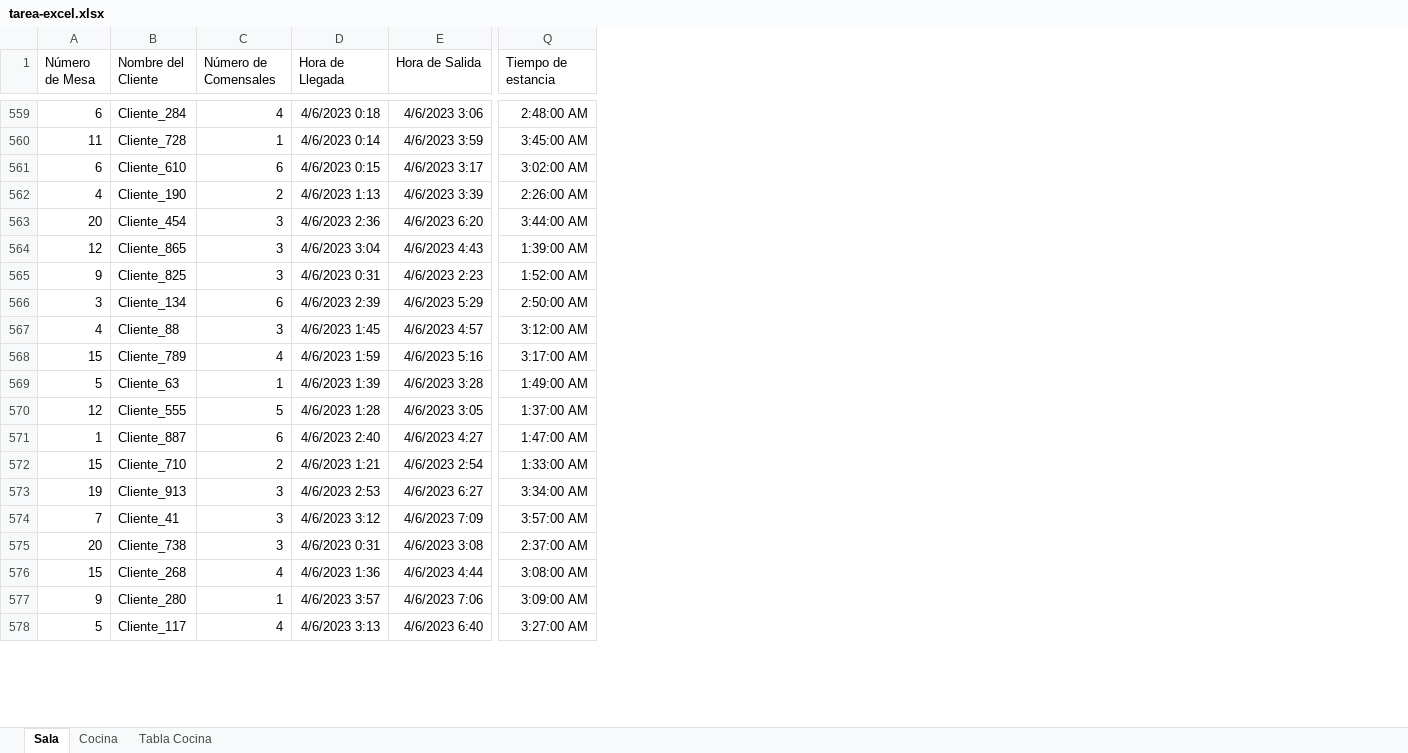
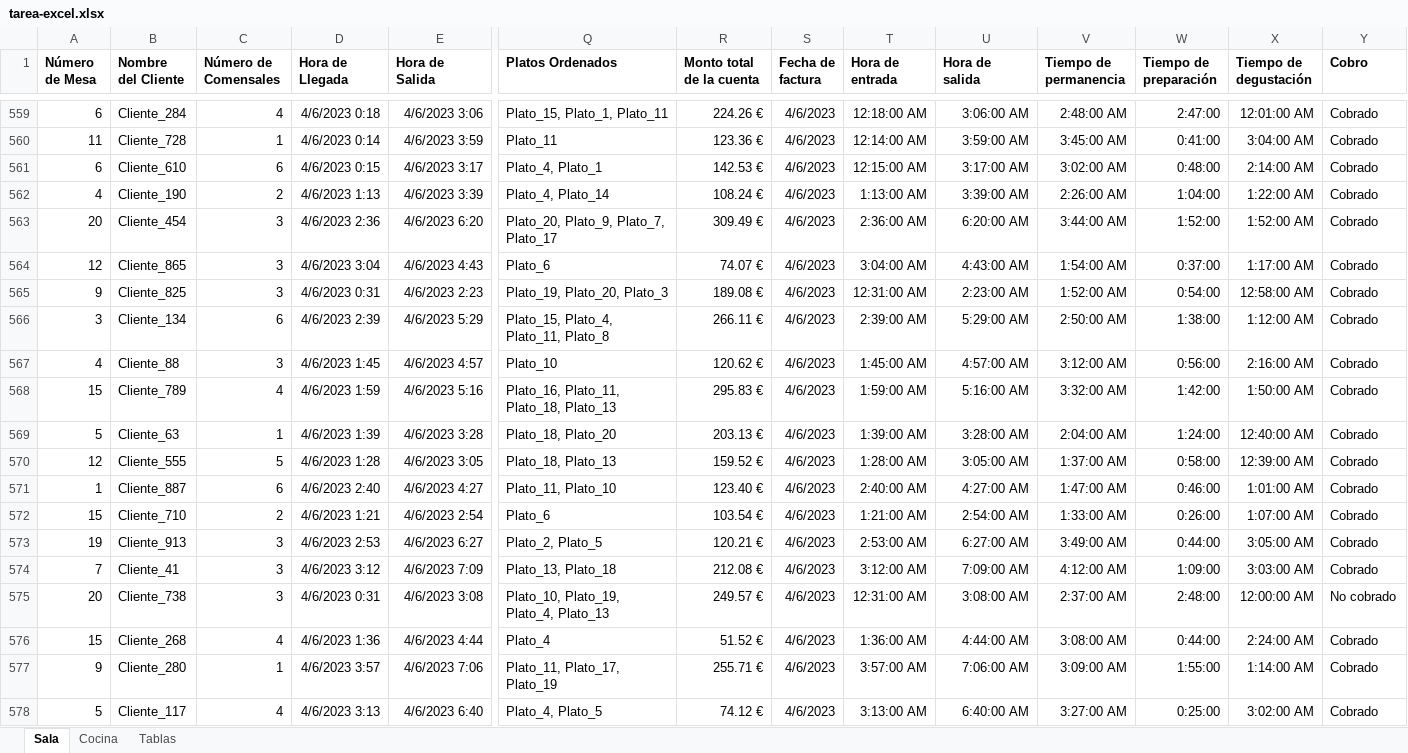
Before and after one commit to yanruwu/project0_hackio, an Excel workbook: Excel/tarea-excel.xlsx, sheet Sala, drawn as a sheet; only a part is shown, gaps mark what is left out; values as stored, in another font and other column widths than the file's, no borders; conditional formats not drawn; addresses are those after the commit; the diff covers the shown part only; the diff names each change by its address in the sheet, - before the commit and + after, or states it on an @@ line.

```diff
--- a/Excel/tarea-excel.xlsx (sheet Sala)
+++ b/Excel/tarea-excel.xlsx (sheet Sala)
-sheet tab: Tabla Cocina
+sheet tab: Tablas
+column Q (Platos Ordenados), rows 559-578: Plato_15, Plato_1, Plato_11 | Plato_11 | Plato_4, Plato_1 | Plato_4, Plato_14 | Plato_20, Plato_9, Plato_7, Plato_17 | Plato_6 | Plato_19, Plato_20, Plato_3 | Plato_15, Plato_4, Plato_11, Plato_8 | Plato_10 | Plato_16, Plato_11, Plato_18, Plato_13 | Plato_18, Plato_20 | Plato_18, Plato_13 | Plato_11, Plato_10 | Plato_6 | Plato_2, Plato_5 | Plato_13, Plato_18 | Plato_10, Plato_19, Plato_4, Plato_13 | Plato_4 | Plato_11, Plato_17, Plato_19 | Plato_4, Plato_5
+column R (Monto total de la cuenta), rows 559-578: 224.26 € | 123.36 € | 142.53 € | 108.24 € | 309.49 € | 74.07 € | 189.08 € | 266.11 € | 120.62 € | 295.83 € | 203.13 € | 159.52 € | 123.40 € | 103.54 € | 120.21 € | 212.08 € | 249.57 € | 51.52 € | 255.71 € | 74.12 €
+column S (Fecha de factura), rows 559-578: all 4/6/2023
+column T (Hora de entrada), rows 559-578: 12:18:00 AM | 12:14:00 AM | 12:15:00 AM | 1:13:00 AM | 2:36:00 AM | 3:04:00 AM | 12:31:00 AM | 2:39:00 AM | 1:45:00 AM | 1:59:00 AM | 1:39:00 AM | 1:28:00 AM | 2:40:00 AM | 1:21:00 AM | 2:53:00 AM | 3:12:00 AM | 12:31:00 AM | 1:36:00 AM | 3:57:00 AM | 3:13:00 AM
+column U (Hora de salida), rows 559-578: 3:06:00 AM | 3:59:00 AM | 3:17:00 AM | 3:39:00 AM | 6:20:00 AM | 4:43:00 AM | 2:23:00 AM | 5:29:00 AM | 4:57:00 AM | 5:16:00 AM | 3:28:00 AM | 3:05:00 AM | 4:27:00 AM | 2:54:00 AM | 6:27:00 AM | 7:09:00 AM | 3:08:00 AM | 4:44:00 AM | 7:06:00 AM | 6:40:00 AM
+column W (Tiempo de preparación), rows 559-578: 2:47:00 | 0:41:00 | 0:48:00 | 1:04:00 | 1:52:00 | 0:37:00 | 0:54:00 | 1:38:00 | 0:56:00 | 1:42:00 | 1:24:00 | 0:58:00 | 0:46:00 | 0:26:00 | 0:44:00 | 1:09:00 | 2:48:00 | 0:44:00 | 1:55:00 | 0:25:00
+column X (Tiempo de degustación), rows 559-578: 12:01:00 AM | 3:04:00 AM | 2:14:00 AM | 1:22:00 AM | 1:52:00 AM | 1:17:00 AM | 12:58:00 AM | 1:12:00 AM | 2:16:00 AM | 1:50:00 AM | 12:40:00 AM | 12:39:00 AM | 1:01:00 AM | 1:07:00 AM | 3:05:00 AM | 3:03:00 AM | 12:00:00 AM | 2:24:00 AM | 1:14:00 AM | 3:02:00 AM
+column Y (Cobro), rows 559-578: Cobrado | Cobrado | Cobrado | Cobrado | Cobrado | Cobrado | Cobrado | Cobrado | Cobrado | Cobrado | Cobrado | Cobrado | Cobrado | Cobrado | Cobrado | Cobrado | No cobrado | Cobrado | Cobrado | Cobrado
-A1:E1 bold: off
+A1:E1 bold: on
-V1: Tiempo de estancia
+V1: Tiempo de permanencia
-V1 bold: off
+V1 bold: on
-V564 (Tiempo de permanencia): 1:39:00 AM
+V564 (Tiempo de permanencia): 1:54:00 AM
-V568 (Tiempo de permanencia): 3:17:00 AM
+V568 (Tiempo de permanencia): 3:32:00 AM
-V569 (Tiempo de permanencia): 1:49:00 AM
+V569 (Tiempo de permanencia): 2:04:00 AM
-V573 (Tiempo de permanencia): 3:34:00 AM
+V573 (Tiempo de permanencia): 3:49:00 AM
-V574 (Tiempo de permanencia): 3:57:00 AM
+V574 (Tiempo de permanencia): 4:12:00 AM
```
Also changed, not shown: 255 edited cells and cell formats elsewhere in this sheet, sheet Tablas, sheet Cocina, formulas that keep their value.
